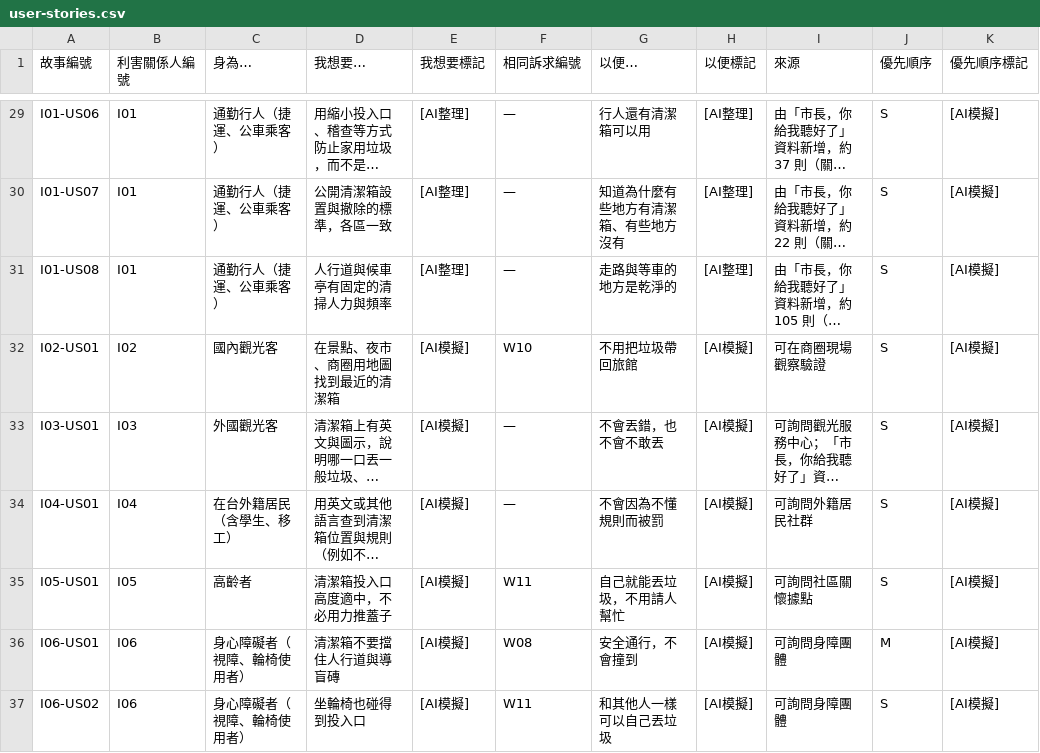
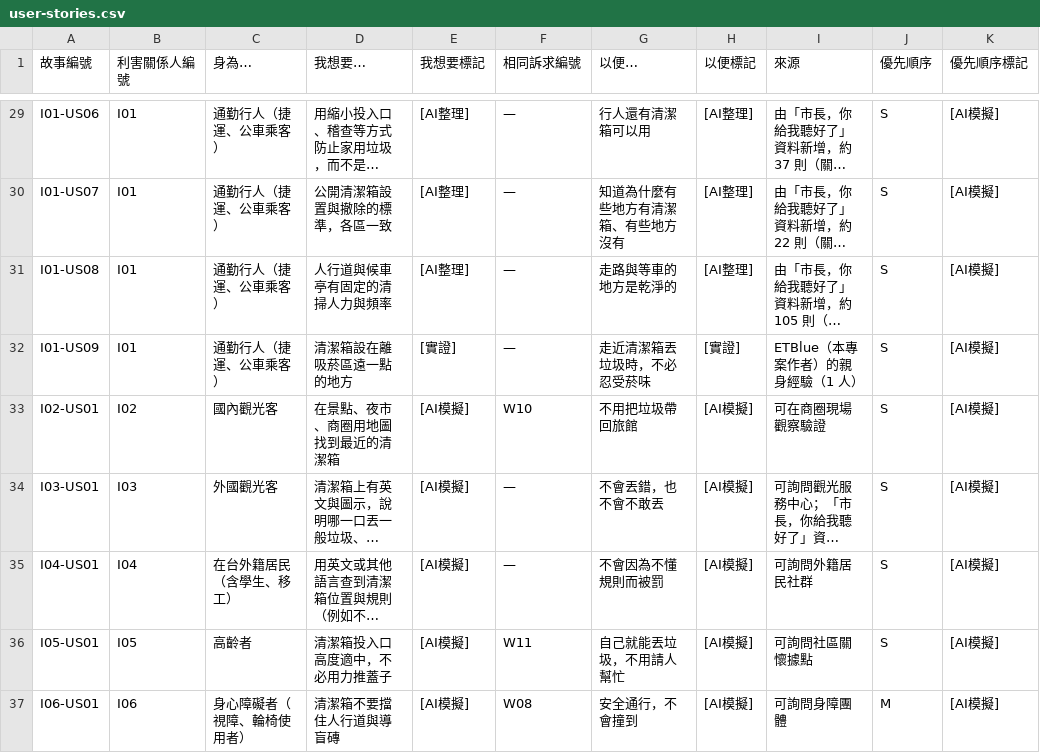
Before and after one commit to ETBlue/pumadebugthon, a CSV file: analysis/2-trashcans/user-stories.csv, drawn as a sheet; only a part is shown, gaps mark what is left out; the shorter side is filled out with more unchanged rows; long unchanged cells end in …; the diff names each change by its address in the sheet, - before the commit and + after, or states it on an @@ line.

```diff
--- a/analysis/2-trashcans/user-stories.csv
+++ b/analysis/2-trashcans/user-stories.csv
+row 32: I01-US09 | I01 | 通勤行人（捷運、公車乘客） | 清潔箱設在離吸菸區遠一點的地方 | [實證] | — | 走近清潔箱丟垃圾時，不必忍受菸味 | [實證] | ETBlue（本專案作者）的親身經驗（1 人） | S | [AI模擬]
```
Also changed, not shown: analysis/1-trees/user-stories.csv, 9 other files.
